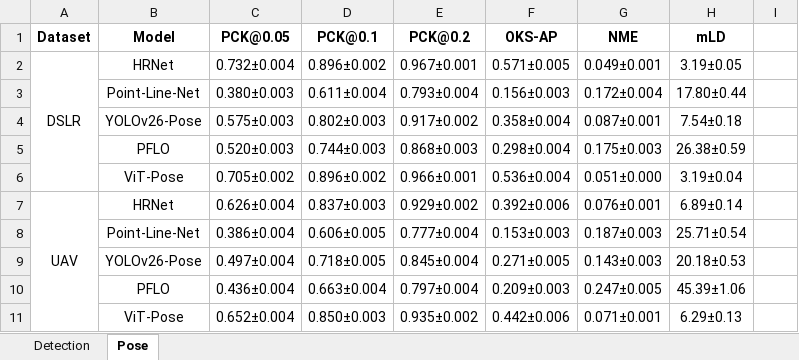
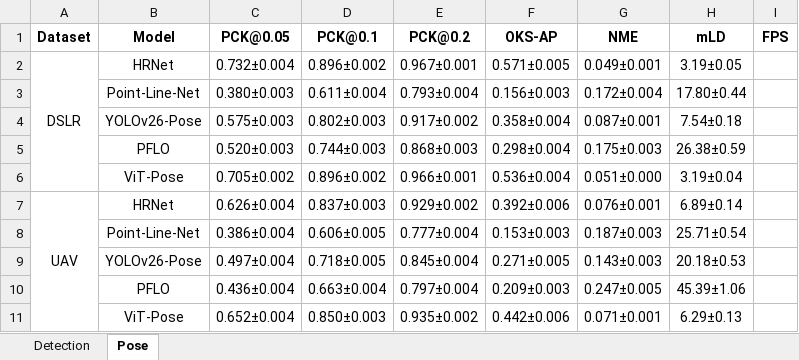
Before and after one commit to Logancreator/MIPDB_Toolkit, an Excel workbook: File/论文指标.xlsx, sheet Pose, drawn as a sheet; values as stored, in another font and other column widths than the file's, no borders; the diff names each change by its address in the sheet, - before the commit and + after, or states it on an @@ line.

```diff
--- a/File/论文指标.xlsx (sheet Pose)
+++ b/File/论文指标.xlsx (sheet Pose)
-I1: (empty)
+I1: FPS
```
Also changed, not shown: 2 other files.
